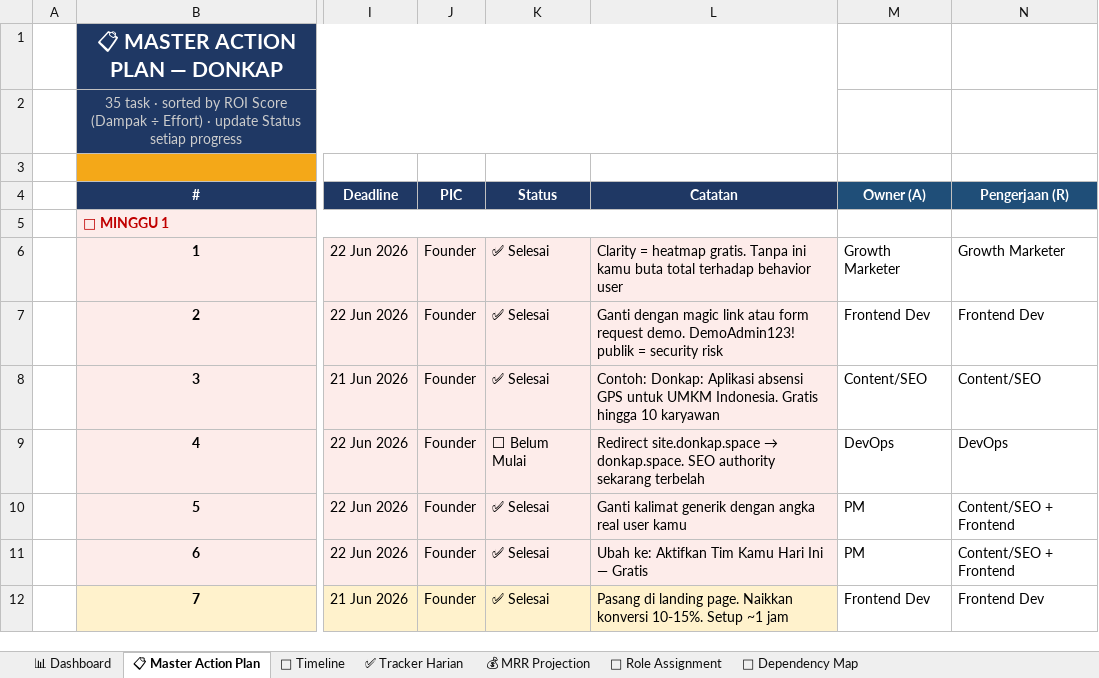
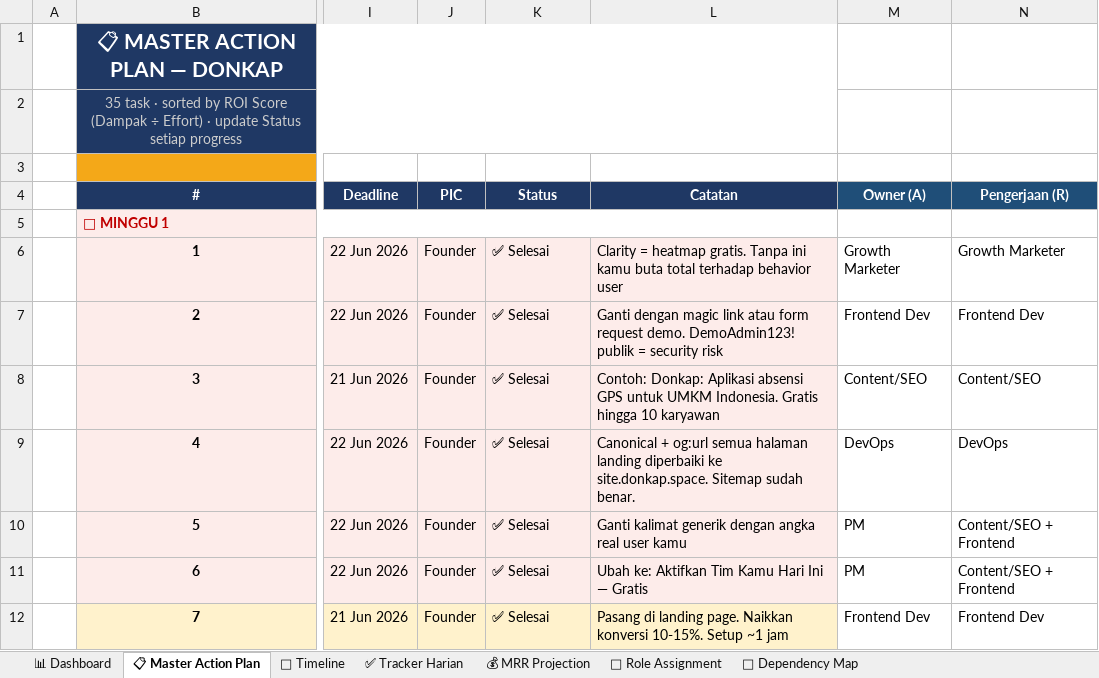
Before and after one commit to leerizza/umkm-attendance, an Excel workbook: action_plan_assigned.xlsx, sheet 📋 Master Action Plan, drawn as a sheet; only a part is shown, gaps mark what is left out; values as stored, in another font and other column widths than the file's, no borders; the diff names each change by its address in the sheet, - before the commit and + after, or states it on an @@ line.

```diff
--- a/action_plan_assigned.xlsx (sheet 📋 Master Action Plan)
+++ b/action_plan_assigned.xlsx (sheet 📋 Master Action Plan)
-K9 (Status): ⬜ Belum Mulai
+K9 (Status): ✅ Selesai
@@ L9 (Catatan): Redirect site.donkap.space → donkap.space. SEO authority sekarang terbelah → Canonical + og:url semua halaman landing diperbaiki ke site.donkap.space. Sitemap sudah benar. @@
```
Also changed, not shown: 4 other files.
